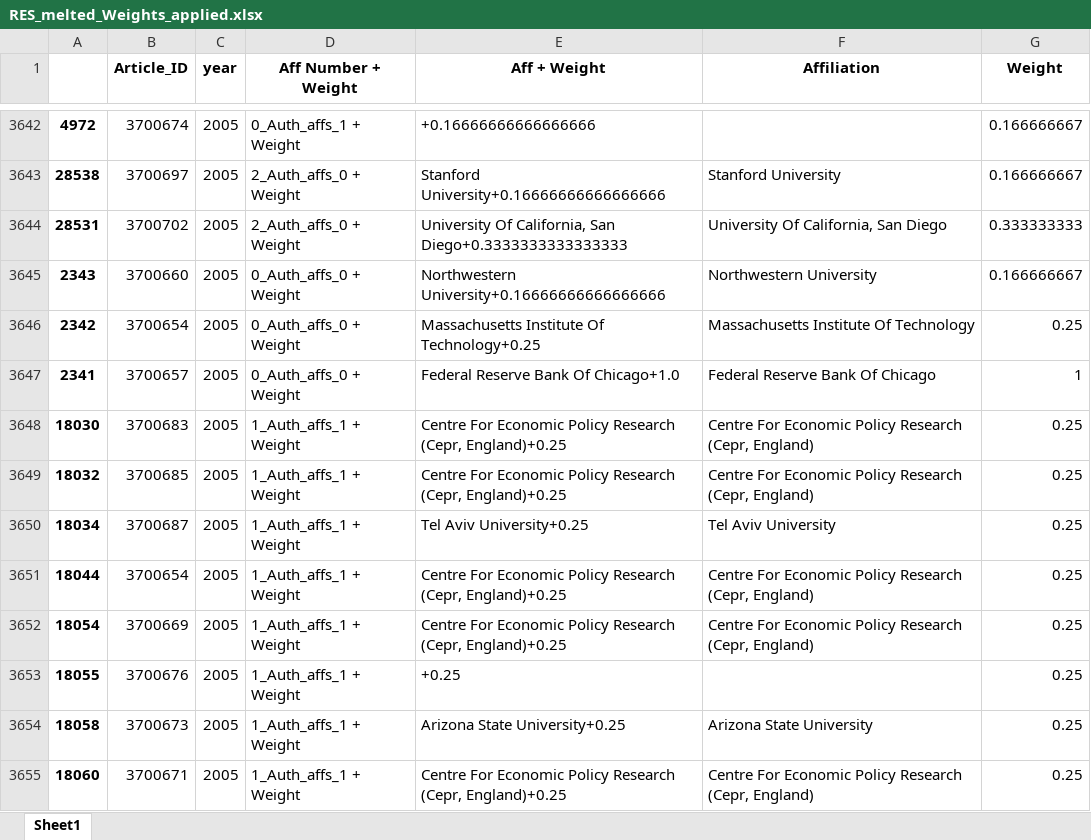
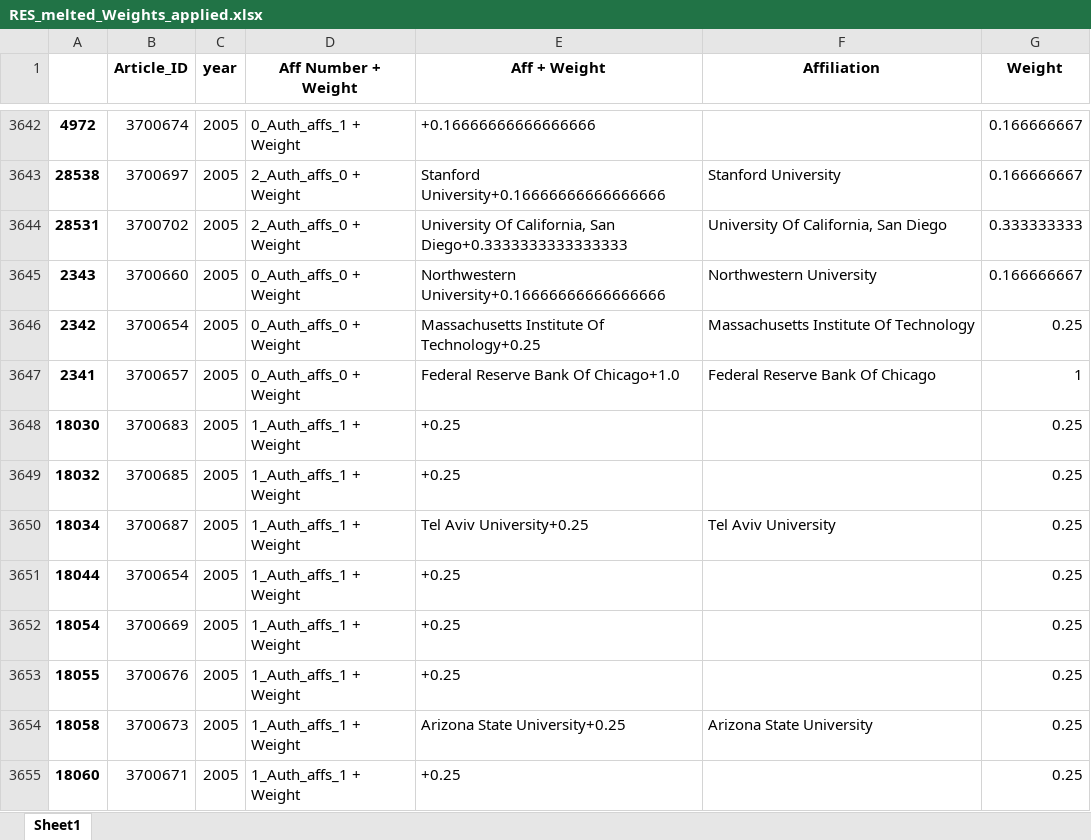
Before and after one commit to Matt970204/Affiliations_V2, an Excel workbook: 6. Results/6.A. Data created in 6./6.2/RES_melted_Weights_applied.xlsx, sheet Sheet1, drawn as a sheet; only a part is shown, gaps mark what is left out; values as stored, in another font and other column widths than the file's, no borders; the diff covers the shown part only; the diff names each change by its address in the sheet, - before the commit and + after, or states it on an @@ line.

```diff
--- a/6. Results/6.A. Data created in 6./6.2/RES_melted_Weights_applied.xlsx (sheet Sheet1)
+++ b/6. Results/6.A. Data created in 6./6.2/RES_melted_Weights_applied.xlsx (sheet Sheet1)
-E3648:E3649 (Aff + Weight): Centre For Economic Policy Research (Cepr, England)+0.25
+E3648:E3649 (Aff + Weight): +0.25
-F3648:F3649 (Affiliation): Centre For Economic Policy Research (Cepr, England)
+F3648:F3649 (Affiliation): (empty)
-E3651:E3652 (Aff + Weight): Centre For Economic Policy Research (Cepr, England)+0.25
+E3651:E3652 (Aff + Weight): +0.25
-F3651:F3652 (Affiliation): Centre For Economic Policy Research (Cepr, England)
+F3651:F3652 (Affiliation): (empty)
-E3655 (Aff + Weight): Centre For Economic Policy Research (Cepr, England)+0.25
+E3655 (Aff + Weight): +0.25
-F3655 (Affiliation): Centre For Economic Policy Research (Cepr, England)
+F3655 (Affiliation): (empty)
```
Also changed, not shown: 254 edited cells elsewhere in this sheet, 6. Results/6.A. Data created in 6./6.2/AER_melted_Weights_applied.xlsx, 6. Results/6.A. Data created in 6./6.2/ECTA_Weights_applied.xlsx, 54 other files.
